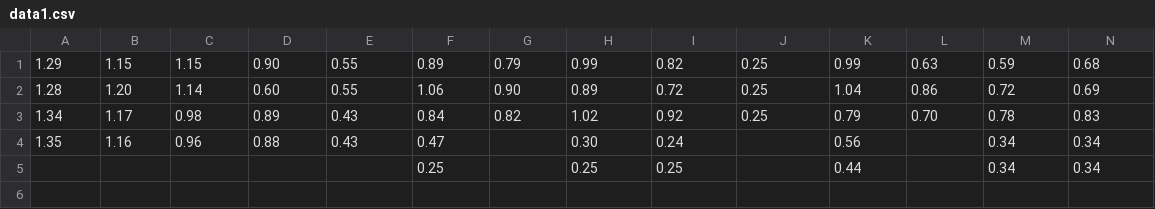
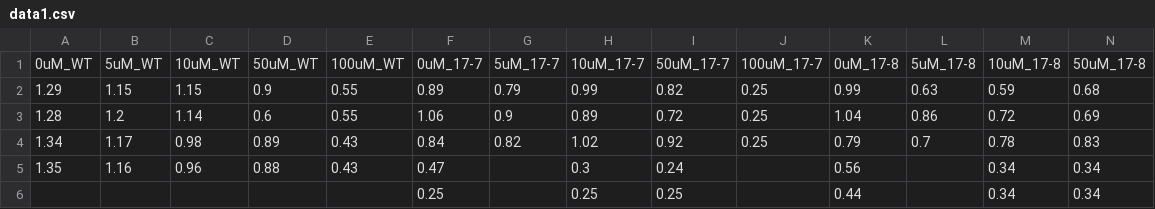
Before and after one commit to Suyeon-Seo/pythonpjt, a CSV file: data1.csv, drawn as a sheet; only a part is shown; addresses are those after the commit; rows hold the shown columns only; the diff names each change by its address in the sheet, - before the commit and + after, or states it on an @@ line.

```diff
--- a/data1.csv
+++ b/data1.csv
+row 1: 0uM_WT | 5uM_WT | 10uM_WT | 50uM_WT | 100uM_WT | 0uM_17-7 | 5uM_17-7 | 10uM_17-7 | 50uM_17-7 | 100uM_17-7 | 0uM_17-8 | 5uM_17-8 | 10uM_17-8 | 50uM_17-8
-D2: 0.90
+D2: 0.9
-B3: 1.20
+B3: 1.2
-D3: 0.60
+D3: 0.6
-G3: 0.90
+G3: 0.9
-L4: 0.70
+L4: 0.7
-H5: 0.30
+H5: 0.3
```
Also changed, not shown: data2.csv.
